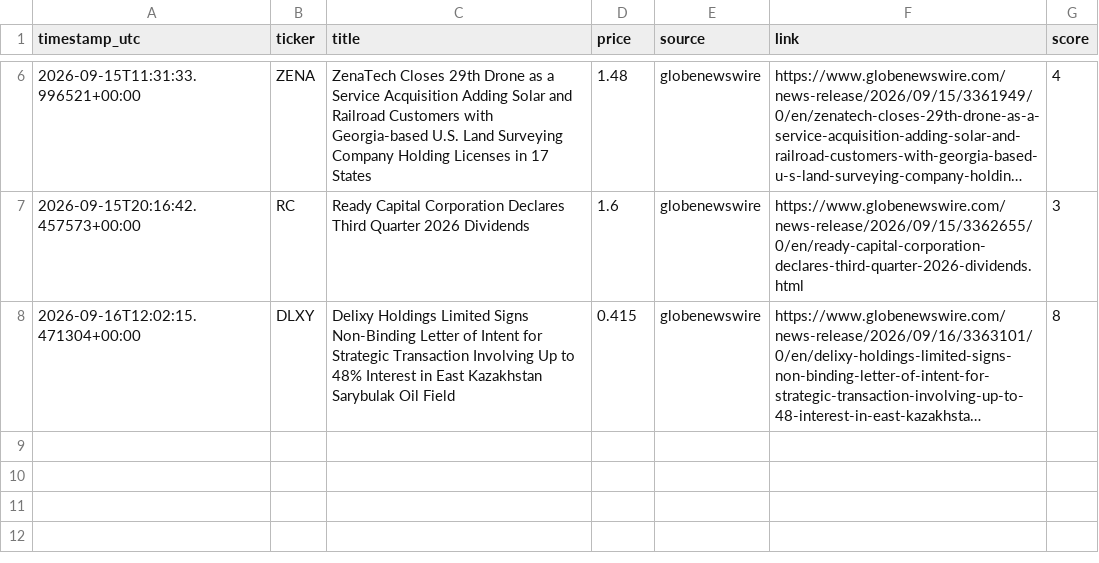
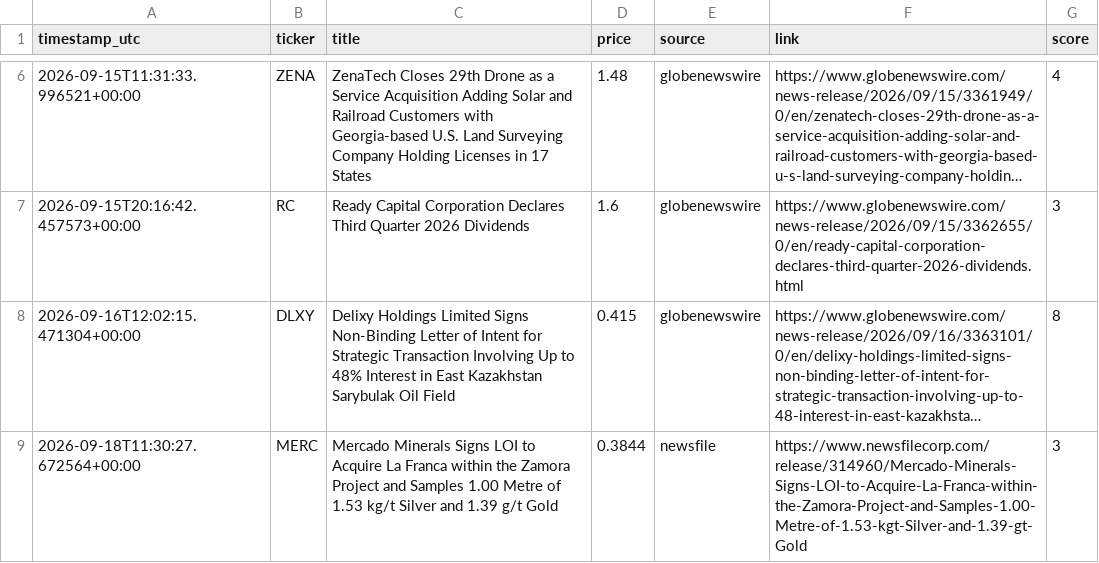
Before and after one commit to bnaytnwra-ctrl/Stok, a CSV file: logs/alerts_log.csv, drawn as a sheet; only a part is shown, gaps mark what is left out; long unchanged cells end in …; the diff names each change by its address in the sheet, - before the commit and + after, or states it on an @@ line.

```diff
--- a/logs/alerts_log.csv
+++ b/logs/alerts_log.csv
+row 9: 2026-09-18T11:30:27.672564+00:00 | MERC | Mercado Minerals Signs LOI to Acquire La Franca within the Zamora Project and Samples 1.00 Metre of 1.53 kg/t Silver and 1.39 g/t Gold | 0.3844 | newsfile | https://www.newsfilecorp.com/release/314960/Mercado-Minerals-Signs-LOI-to-Acquire-La-Franca-within-the-Zamora-Project-and-Samples-1.00-Metre-of-1.53-kgt-Silver-and-1.39-gt-Gold | 3
```
Also changed, not shown: 1 other file.
